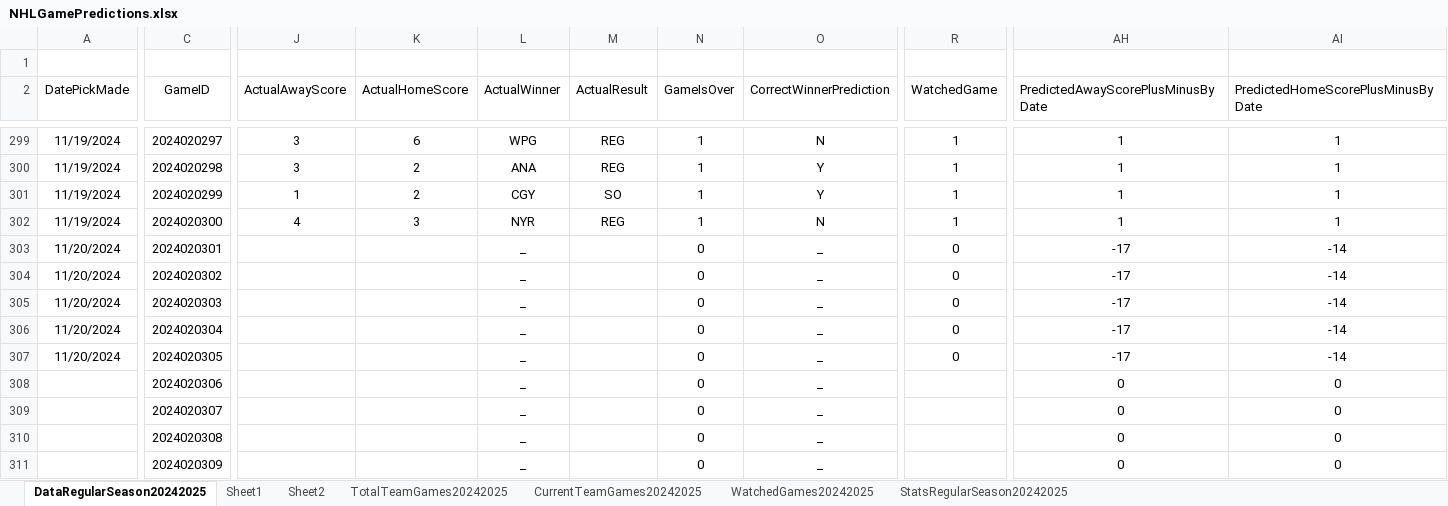
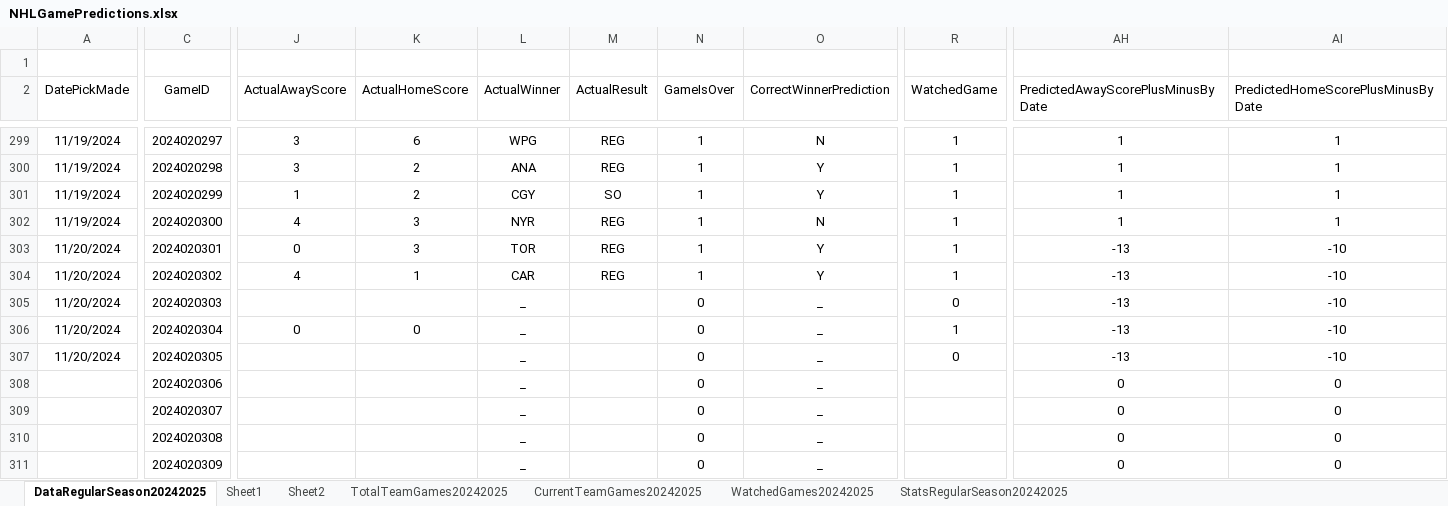
Before and after one commit to abriggs914/Coding_Practice, an Excel workbook: Python/Jerseys/NHLGamePredictions.xlsx, sheet DataRegularSeason20242025, drawn as a sheet; only a part is shown, gaps mark what is left out; values as stored, in another font and other column widths than the file's, no borders; charts and pictures and conditional formats and table styles not drawn; the diff covers the shown part only; the diff names each change by its address in the sheet, - before the commit and + after, or states it on an @@ line.

Commit message:
2024-11-21 GamePredictions

```diff
--- a/Python/Jerseys/NHLGamePredictions.xlsx (sheet DataRegularSeason20242025)
+++ b/Python/Jerseys/NHLGamePredictions.xlsx (sheet DataRegularSeason20242025)
-J303 (ActualAwayScore): (empty)
+J303 (ActualAwayScore): 0
-K303 (ActualHomeScore): (empty)
+K303 (ActualHomeScore): 3
-L303 (ActualWinner): _
+L303 (ActualWinner): TOR
-M303:M304 (ActualResult): (empty)
+M303:M304 (ActualResult): REG
-N303:N304 (GameIsOver): 0
+N303:N304 (GameIsOver): 1
-O303:O304 (CorrectWinnerPrediction): _
+O303:O304 (CorrectWinnerPrediction): Y
-R303:R304 (WatchedGame): 0
+R303:R304 (WatchedGame): 1
-AH303:AH307: -17
+AH303:AH307: -13
-AI303:AI307: -14
+AI303:AI307: -10
-J304 (ActualAwayScore): (empty)
+J304 (ActualAwayScore): 4
-K304 (ActualHomeScore): (empty)
+K304 (ActualHomeScore): 1
-L304 (ActualWinner): _
+L304 (ActualWinner): CAR
-J306 (ActualAwayScore): (empty)
+J306 (ActualAwayScore): 0
-K306 (ActualHomeScore): (empty)
+K306 (ActualHomeScore): 0
-R306 (WatchedGame): 0
+R306 (WatchedGame): 1
```
Also changed, not shown: 25 edited cells elsewhere in this sheet, sheet StatsRegularSeason20242025, sheet Sheet2, sheet Sheet1, sheet CurrentTeamGames20242025, sheet WatchedGames20242025, formulas that keep their value, charts or pictures.
